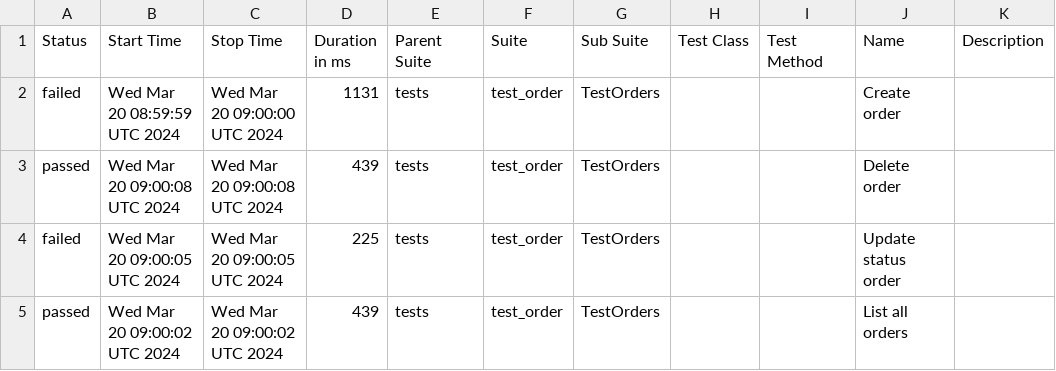
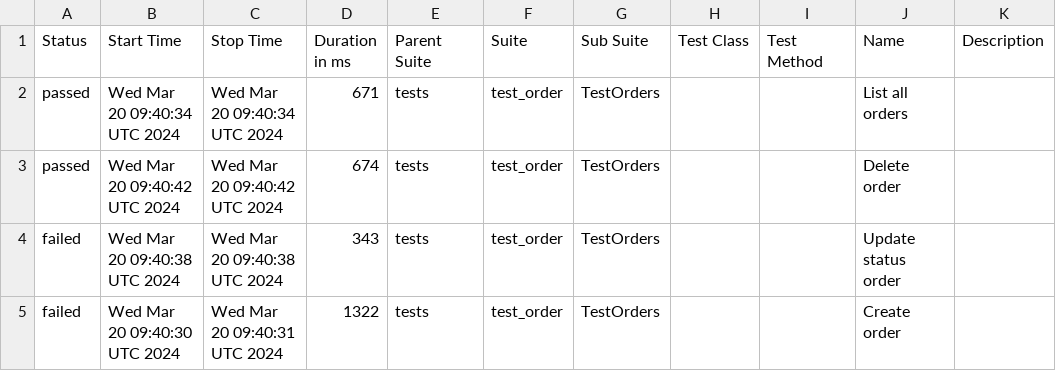
Before and after one commit to Alexfuz59/training_store_api_database, a CSV file: data/suites.csv, drawn as a sheet.

```diff
--- a/data/suites.csv
+++ b/data/suites.csv
@@ -1,5 +1,5 @@
 "Status","Start Time","Stop Time","Duration in ms","Parent Suite","Suite","Sub Suite","Test Class","Test Method","Name","Description"
-"failed","Wed Mar 20 08:59:59 UTC 2024","Wed Mar 20 09:00:00 UTC 2024","1131","tests","test_order","TestOrders","","","Create order",""
-"passed","Wed Mar 20 09:00:08 UTC 2024","Wed Mar 20 09:00:08 UTC 2024","439","tests","test_order","TestOrders","","","Delete order",""
-"failed","Wed Mar 20 09:00:05 UTC 2024","Wed Mar 20 09:00:05 UTC 2024","225","tests","test_order","TestOrders","","","Update status order",""
-"passed","Wed Mar 20 09:00:02 UTC 2024","Wed Mar 20 09:00:02 UTC 2024","439","tests","test_order","TestOrders","","","List all orders",""
+"passed","Wed Mar 20 09:40:34 UTC 2024","Wed Mar 20 09:40:34 UTC 2024","671","tests","test_order","TestOrders","","","List all orders",""
+"passed","Wed Mar 20 09:40:42 UTC 2024","Wed Mar 20 09:40:42 UTC 2024","674","tests","test_order","TestOrders","","","Delete order",""
+"failed","Wed Mar 20 09:40:38 UTC 2024","Wed Mar 20 09:40:38 UTC 2024","343","tests","test_order","TestOrders","","","Update status order",""
+"failed","Wed Mar 20 09:40:30 UTC 2024","Wed Mar 20 09:40:31 UTC 2024","1322","tests","test_order","TestOrders","","","Create order",""
```
Also changed, not shown: 38 other files.
